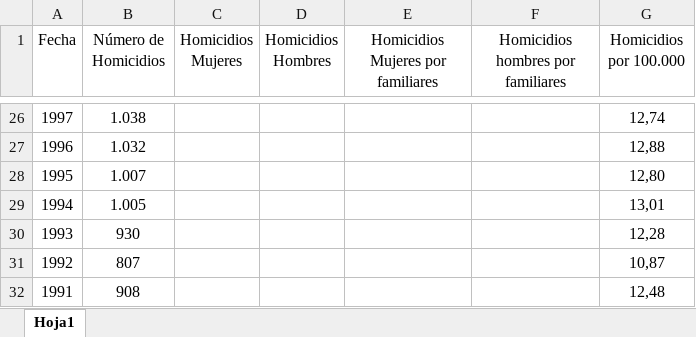
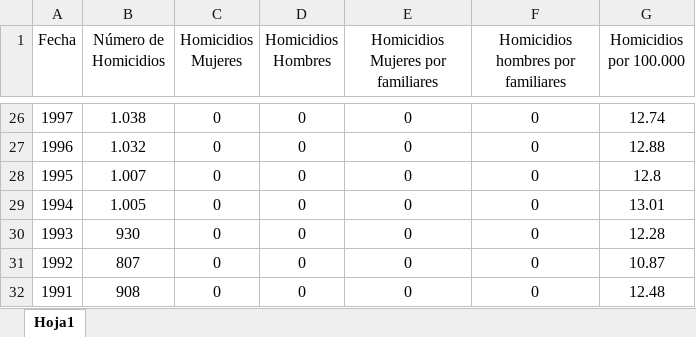
Before and after one commit to MoisesAlmz/Proyecto-Samsung, an Excel workbook: Homicidios intencionados.xlsx, sheet Hoja1, drawn as a sheet; only a part is shown, gaps mark what is left out; values as stored, in another font and other column widths than the file's, no borders; the diff covers the shown part only; the diff names each change by its address in the sheet, - before the commit and + after, or states it on an @@ line.

```diff
--- a/Homicidios intencionados.xlsx (sheet Hoja1)
+++ b/Homicidios intencionados.xlsx (sheet Hoja1)
-C26:C32 (Homicidios Mujeres): (empty)
+C26:C32 (Homicidios Mujeres): 0
-D26:D32 (Homicidios Hombres): (empty)
+D26:D32 (Homicidios Hombres): 0
-E26:E32: (empty)
+E26:E32: 0
-F26:F32: (empty)
+F26:F32: 0
-G26 (Homicidios por 100.000): 12,74
+G26 (Homicidios por 100.000): 12.74
-G27 (Homicidios por 100.000): 12,88
+G27 (Homicidios por 100.000): 12.88
-G28 (Homicidios por 100.000): 12,80
+G28 (Homicidios por 100.000): 12.8
-G29 (Homicidios por 100.000): 13,01
+G29 (Homicidios por 100.000): 13.01
-G30 (Homicidios por 100.000): 12,28
+G30 (Homicidios por 100.000): 12.28
-G31 (Homicidios por 100.000): 10,87
+G31 (Homicidios por 100.000): 10.87
-G32 (Homicidios por 100.000): 12,48
+G32 (Homicidios por 100.000): 12.48
```
Also changed, not shown: 68 edited cells elsewhere in this sheet, Indice global de envejecimiento.xlsx, Natalidad.xlsx, 4 other files.
